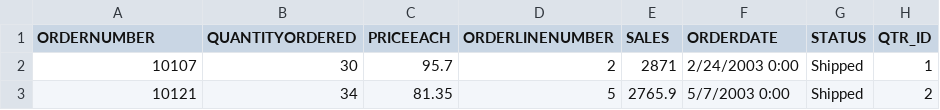
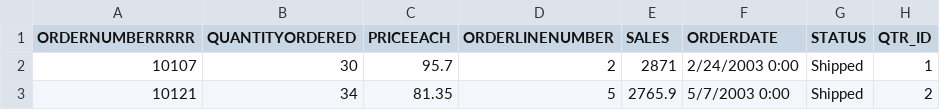
Before and after one commit to AmineD3/powerbi-test-file, a CSV file: sales_data_sample.csv, drawn as a sheet; only a part is shown; the diff names each change by its address in the sheet, - before the commit and + after, or states it on an @@ line.

Commit message:
Update sales_data_sample.csv

```diff
--- a/sales_data_sample.csv
+++ b/sales_data_sample.csv
-A1: ORDERNUMBER
+A1: ORDERNUMBERRRRR
```
